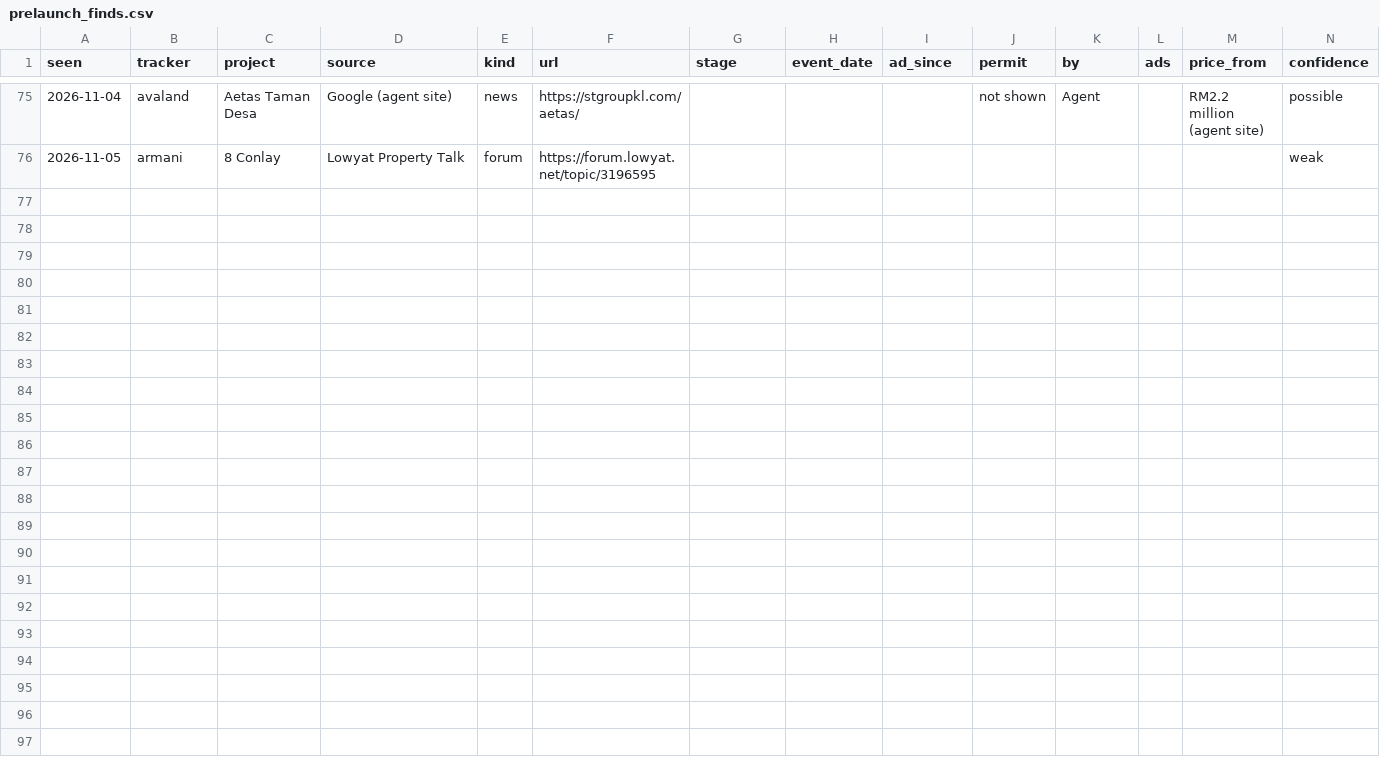
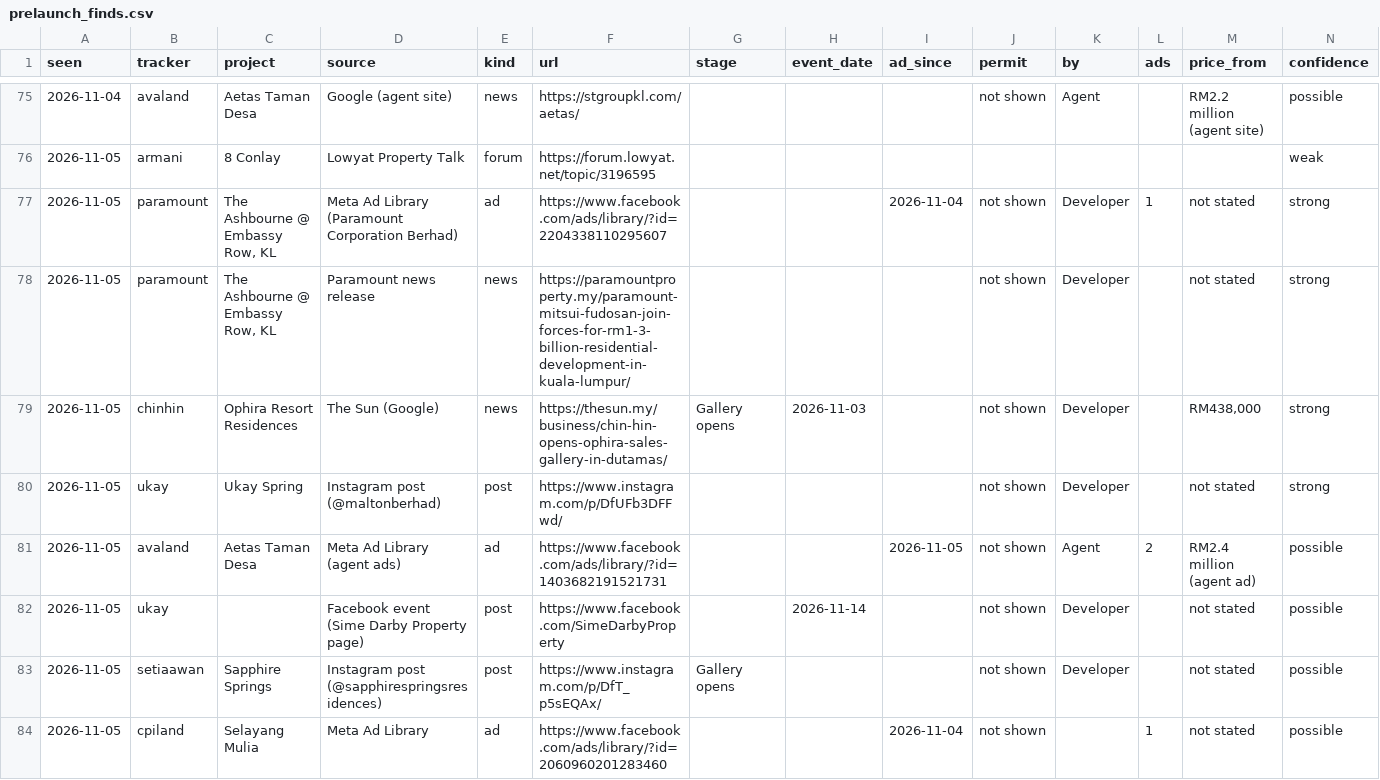
Before and after one commit to smtcu/teduh-tracker, a CSV file: data/prelaunch_finds.csv, drawn as a sheet; only a part is shown, gaps mark what is left out; rows hold the shown columns only; the diff covers the shown part only; the diff names each change by its address in the sheet, - before the commit and + after, or states it on an @@ line.

```diff
--- a/data/prelaunch_finds.csv
+++ b/data/prelaunch_finds.csv
+row 77: 2026-11-05 | paramount | The Ashbourne @ Embassy Row, KL | Meta Ad Library (Paramount Corporation Berhad) | ad | https://www.facebook.com/ads/library/?id=2204338110295607 |  |  | 2026-11-04 | not shown | Developer | 1 | not stated | strong
+row 78: 2026-11-05 | paramount | The Ashbourne @ Embassy Row, KL | Paramount news release | news | https://paramountproperty.my/paramount-mitsui-fudosan-join-forces-for-rm1-3-billion-residential-development-in-kuala-lumpur/ |  |  |  | not shown | Developer |  | not stated | strong
+row 79: 2026-11-05 | chinhin | Ophira Resort Residences | The Sun (Google) | news | https://thesun.my/business/chin-hin-opens-ophira-sales-gallery-in-dutamas/ | Gallery opens | 2026-11-03 |  | not shown | Developer |  | RM438,000 | strong
+row 80: 2026-11-05 | ukay | Ukay Spring | Instagram post (@maltonberhad) | post | https://www.instagram.com/p/DfUFb3DFFwd/ |  |  |  | not shown | Developer |  | not stated | strong
+row 81: 2026-11-05 | avaland | Aetas Taman Desa | Meta Ad Library (agent ads) | ad | https://www.facebook.com/ads/library/?id=1403682191521731 |  |  | 2026-11-05 | not shown | Agent | 2 | RM2.4 million (agent ad) | possible
+row 82: 2026-11-05 | ukay |  | Facebook event (Sime Darby Property page) | post | https://www.facebook.com/SimeDarbyProperty |  | 2026-11-14 |  | not shown | Developer |  | not stated | possible
+row 83: 2026-11-05 | setiaawan | Sapphire Springs | Instagram post (@sapphirespringsresidences) | post | https://www.instagram.com/p/DfT_p5sEQAx/ | Gallery opens |  |  | not shown | Developer |  | not stated | possible
+row 84: 2026-11-05 | cpiland | Selayang Mulia | Meta Ad Library | ad | https://www.facebook.com/ads/library/?id=2060960201283460 |  |  | 2026-11-04 | not shown |  | 1 | not stated | possible
```
Also changed, not shown: 7 added rows elsewhere in this file, data/prelaunch_pages.csv, data/prelaunch_runs.csv.
